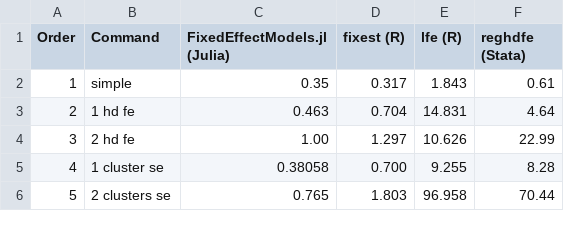
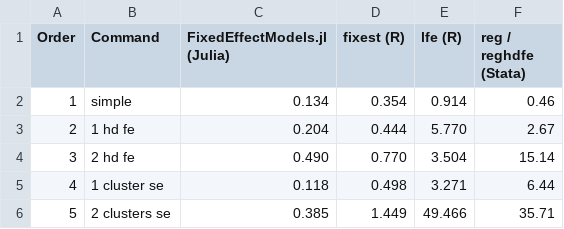
Before and after one commit to FixedEffects/FixedEffectModels.jl, a CSV file: benchmark/benchmark.csv, drawn as a sheet.

```diff
--- a/benchmark/benchmark.csv
+++ b/benchmark/benchmark.csv
@@ -1,6 +1,6 @@
-Order,Command,FixedEffectModels.jl (Julia),fixest (R),lfe (R),reghdfe (Stata)
-1,simple,0.35,0.317,1.843, 0.61
-2,1 hd fe,0.463 ,0.704 ,14.831, 4.64
-3,2 hd fe,1.00,1.297 ,10.626, 22.99
-4, 1 cluster se,0.38058,0.700 ,9.255, 8.28
-5, 2 clusters se,0.765,1.803,96.958, 70.44
+Order,Command,FixedEffectModels.jl (Julia),fixest (R),lfe (R),reg / reghdfe (Stata)
+1,simple,0.134,0.354,0.914,0.46
+2,1 hd fe,0.204,0.444,5.770,2.67
+3,2 hd fe,0.490,0.770,3.504,15.14
+4,1 cluster se,0.118,0.498,3.271,6.44
+5,2 clusters se,0.385,1.449,49.466,35.71
```
Also changed, not shown: 12 other files.
